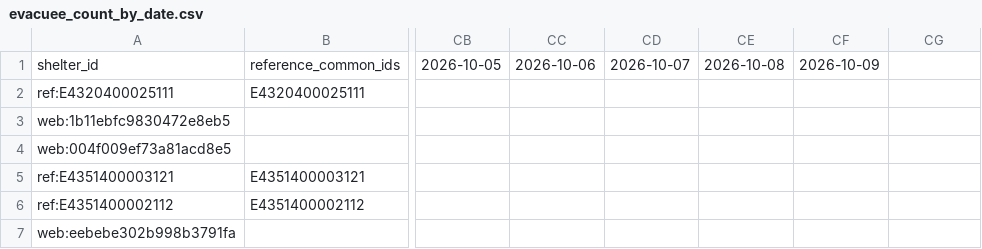
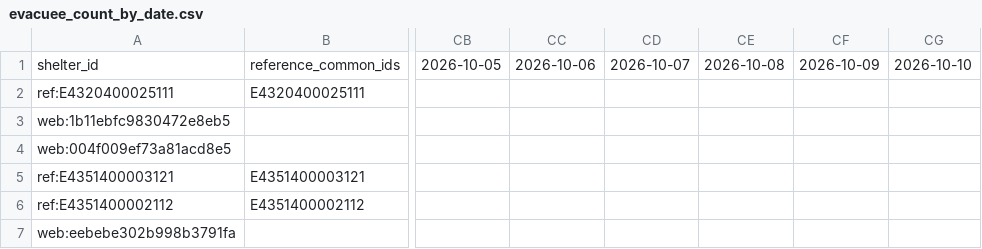
Before and after one commit to GISPHN/kumamoto-shelter-archive, a CSV file: data/evacuee_count_by_date.csv, drawn as a sheet; only a part is shown, gaps mark what is left out; the diff names each change by its address in the sheet, - before the commit and + after, or states it on an @@ line.

```diff
--- a/data/evacuee_count_by_date.csv
+++ b/data/evacuee_count_by_date.csv
-CG1: (empty)
+CG1: 2026-10-10
```
Also changed, not shown: 2 other files.
